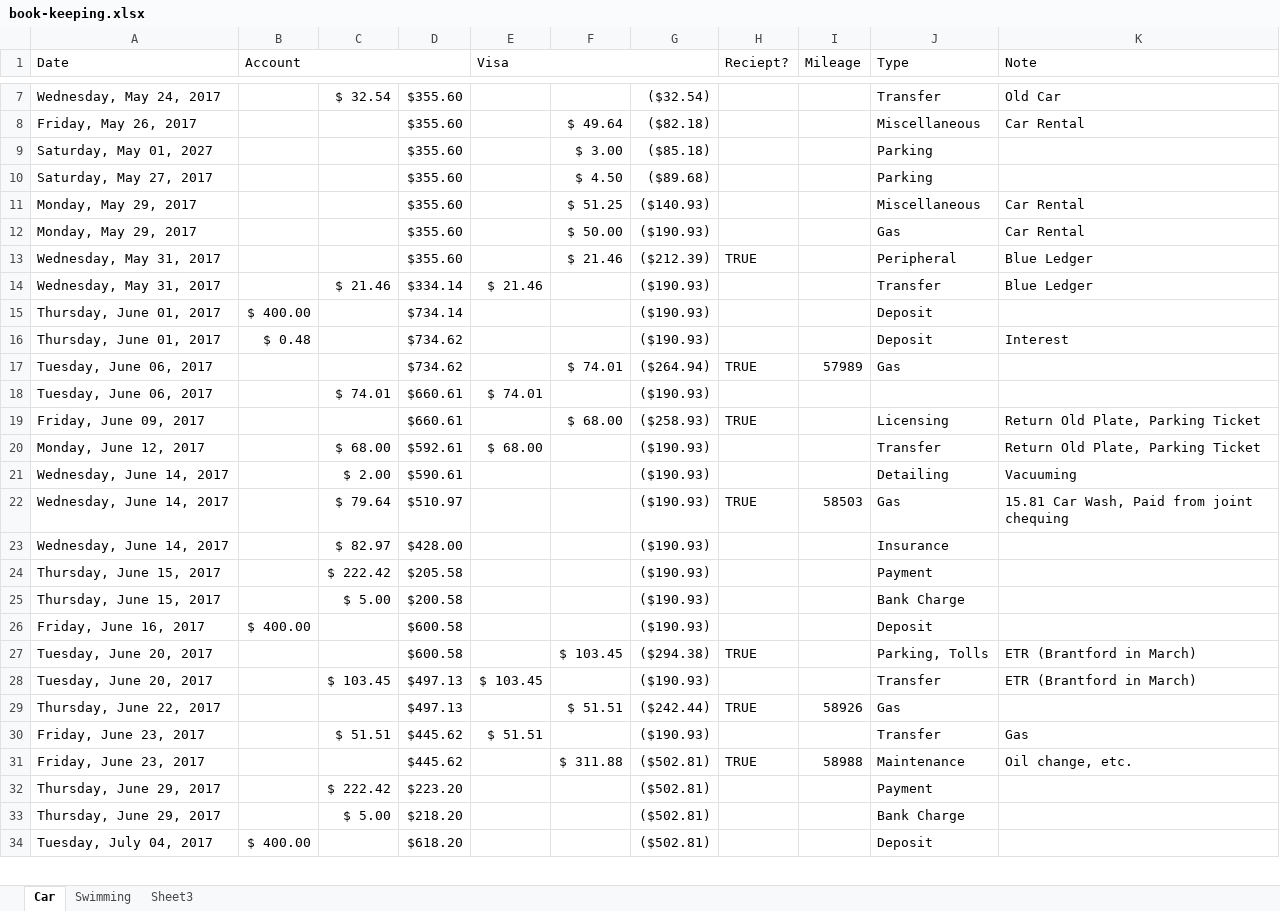
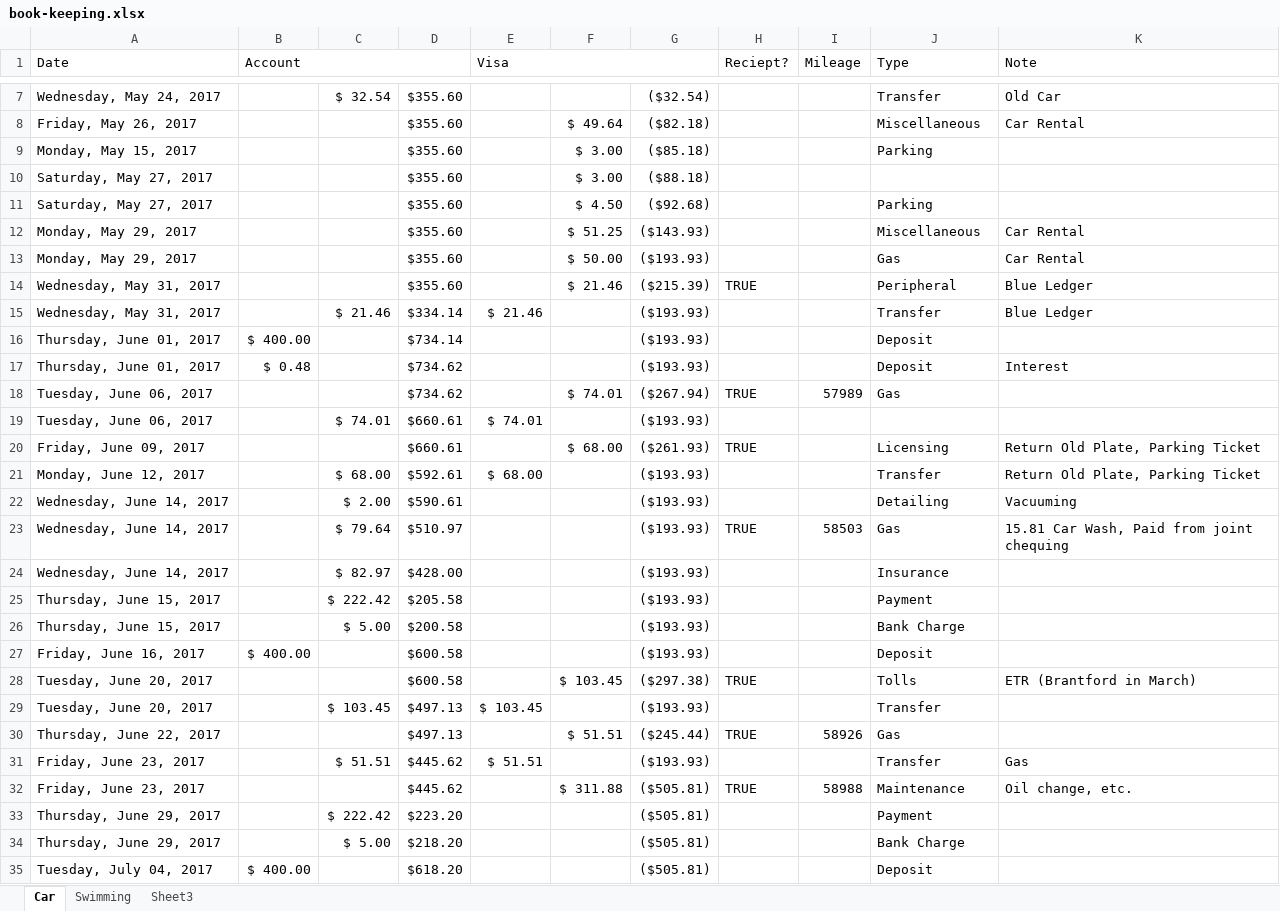
Before and after one commit to Subject2Risk/book-keeping, an Excel workbook: book-keeping.xlsx, sheet Car, drawn as a sheet; only a part is shown, gaps mark what is left out; values as stored, in another font and other column widths than the file's, no cell formats; addresses are those after the commit; the diff covers the shown part only; the diff names each change by its address in the sheet, - before the commit and + after, or states it on an @@ line.

Commit message:
Forgot to commit.

```diff
--- a/book-keeping.xlsx (sheet Car)
+++ b/book-keeping.xlsx (sheet Car)
-A9 (Date): Saturday, May 01, 2027
+A9 (Date): Monday, May 15, 2017
+row 10: Saturday, May 27, 2017 |  |  | $355.60 |  | $ 3.00 | ($88.18)
-G11: ($89.68)
+G11: ($92.68)
-G12: ($140.93)
+G12: ($143.93)
-G13: ($190.93)
+G13: ($193.93)
-G14: ($212.39)
+G14: ($215.39)
-G15:G17: ($190.93)
+G15:G17: ($193.93)
-G18: ($264.94)
+G18: ($267.94)
-G19: ($190.93)
+G19: ($193.93)
-G20: ($258.93)
+G20: ($261.93)
-G21:G27: ($190.93)
+G21:G27: ($193.93)
-G28: ($294.38)
+G28: ($297.38)
-J28 (Type): Parking, Tolls
+J28 (Type): Tolls
-G29: ($190.93)
+G29: ($193.93)
-K29 (Note): ETR (Brantford in March)
+K29 (Note): (empty)
-G30: ($242.44)
+G30: ($245.44)
-G31: ($190.93)
+G31: ($193.93)
-G32:G35: ($502.81)
+G32:G35: ($505.81)
```
Also changed, not shown: 22 added rows, 1 removed row and 14 edited cells elsewhere in this sheet, cell formats, formulas that keep their value.
